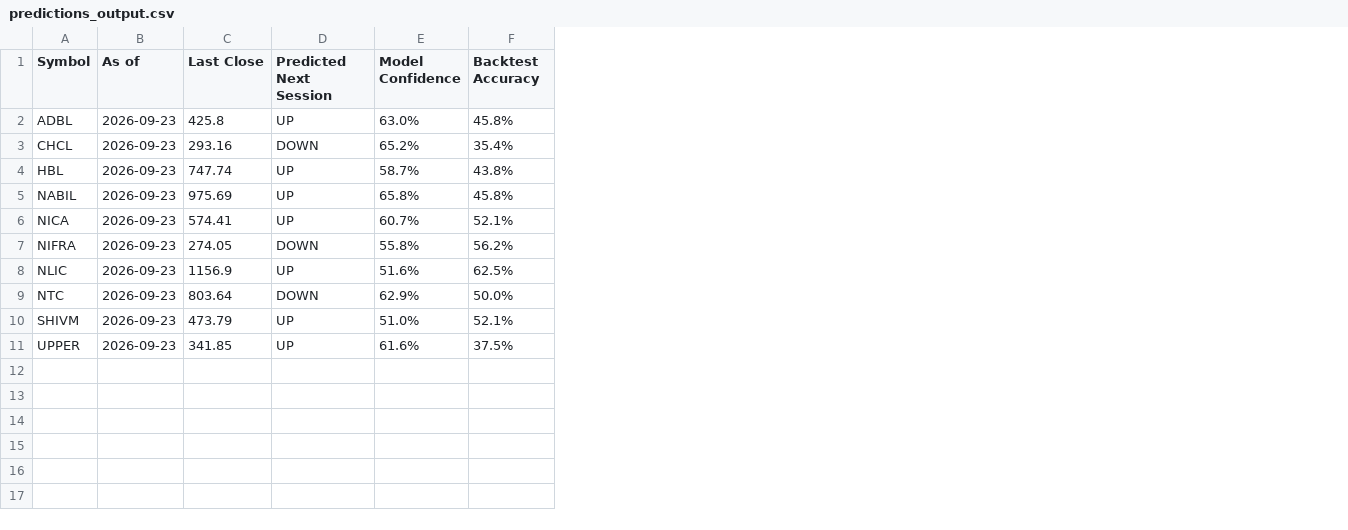
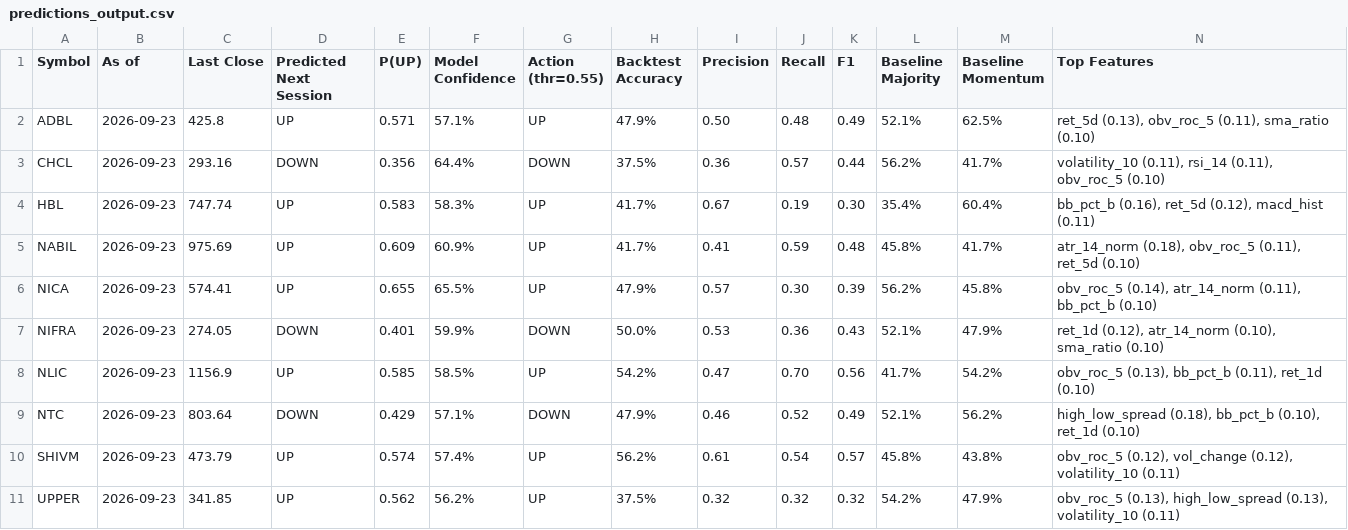
Before and after one commit to Prayush-Shrestha/AI-Prediction, a CSV file: predictions_output.csv, drawn as a sheet; addresses are those after the commit; the diff names each change by its address in the sheet, - before the commit and + after, or states it on an @@ line.

Commit message:
Add interactive dashboard for NEPSE predictions and feature importance visualization
- Implemented dashboard.py to generate an HTML dashboard displaying KPIs, predictions, feature importance, and technical indicators for each symbol.
- Added functionality to load price data, predictions, and feature importance from CSV files.
- Created visualizations using Plotly for price trends, volume, RSI, model confidence, and backtest accuracy.
- Included a table for predictions with action badges and a warning about backtest performance.
- Introduced feature importance analysis with a bar chart.
- Added sample feature importance data in feature_importance.csv.

```diff
--- a/predictions_output.csv
+++ b/predictions_output.csv
+column E (P(UP)), rows 2-11: 0.571 | 0.356 | 0.583 | 0.609 | 0.655 | 0.401 | 0.585 | 0.429 | 0.574 | 0.562
+column G (Action (thr=0.55)), rows 2-11: UP | DOWN | UP | UP | UP | DOWN | UP | DOWN | UP | UP
+column I (Precision), rows 2-11: 0.50 | 0.36 | 0.67 | 0.41 | 0.57 | 0.53 | 0.47 | 0.46 | 0.61 | 0.32
+column J (Recall), rows 2-11: 0.48 | 0.57 | 0.19 | 0.59 | 0.30 | 0.36 | 0.70 | 0.52 | 0.54 | 0.32
+column K (F1), rows 2-11: 0.49 | 0.44 | 0.30 | 0.48 | 0.39 | 0.43 | 0.56 | 0.49 | 0.57 | 0.32
+column L (Baseline Majority), rows 2-11: 52.1% | 56.2% | 35.4% | 45.8% | 56.2% | 52.1% | 41.7% | 52.1% | 45.8% | 54.2%
+column M (Baseline Momentum), rows 2-11: 62.5% | 41.7% | 60.4% | 41.7% | 45.8% | 47.9% | 54.2% | 56.2% | 43.8% | 47.9%
+column N (Top Features), rows 2-11: ret_5d (0.13), obv_roc_5 (0.11), sma_ratio (0.10) | volatility_10 (0.11), rsi_14 (0.11), obv_roc_5 (0.10) | bb_pct_b (0.16), ret_5d (0.12), macd_hist (0.11) | atr_14_norm (0.18), obv_roc_5 (0.11), ret_5d (0.10) | obv_roc_5 (0.14), atr_14_norm (0.11), bb_pct_b (0.10) | ret_1d (0.12), atr_14_norm (0.10), sma_ratio (0.10) | obv_roc_5 (0.13), bb_pct_b (0.11), ret_1d (0.10) | high_low_spread (0.18), bb_pct_b (0.10), ret_1d (0.10) | obv_roc_5 (0.12), vol_change (0.12), volatility_10 (0.11) | obv_roc_5 (0.13), high_low_spread (0.13), volatility_10 (0.11)
-F2 (Model Confidence): 63.0%
+F2 (Model Confidence): 57.1%
-H2 (Backtest Accuracy): 45.8%
+H2 (Backtest Accuracy): 47.9%
-F3 (Model Confidence): 65.2%
+F3 (Model Confidence): 64.4%
-H3 (Backtest Accuracy): 35.4%
+H3 (Backtest Accuracy): 37.5%
-F4 (Model Confidence): 58.7%
+F4 (Model Confidence): 58.3%
-H4 (Backtest Accuracy): 43.8%
+H4 (Backtest Accuracy): 41.7%
-F5 (Model Confidence): 65.8%
+F5 (Model Confidence): 60.9%
-H5 (Backtest Accuracy): 45.8%
+H5 (Backtest Accuracy): 41.7%
-F6 (Model Confidence): 60.7%
+F6 (Model Confidence): 65.5%
-H6 (Backtest Accuracy): 52.1%
+H6 (Backtest Accuracy): 47.9%
-F7 (Model Confidence): 55.8%
+F7 (Model Confidence): 59.9%
-H7 (Backtest Accuracy): 56.2%
+H7 (Backtest Accuracy): 50.0%
-F8 (Model Confidence): 51.6%
+F8 (Model Confidence): 58.5%
-H8 (Backtest Accuracy): 62.5%
+H8 (Backtest Accuracy): 54.2%
-F9 (Model Confidence): 62.9%
+F9 (Model Confidence): 57.1%
-H9 (Backtest Accuracy): 50.0%
+H9 (Backtest Accuracy): 47.9%
-F10 (Model Confidence): 51.0%
+F10 (Model Confidence): 57.4%
-H10 (Backtest Accuracy): 52.1%
+H10 (Backtest Accuracy): 56.2%
-F11 (Model Confidence): 61.6%
+F11 (Model Confidence): 56.2%
```
Also changed, not shown: 5 other files.
